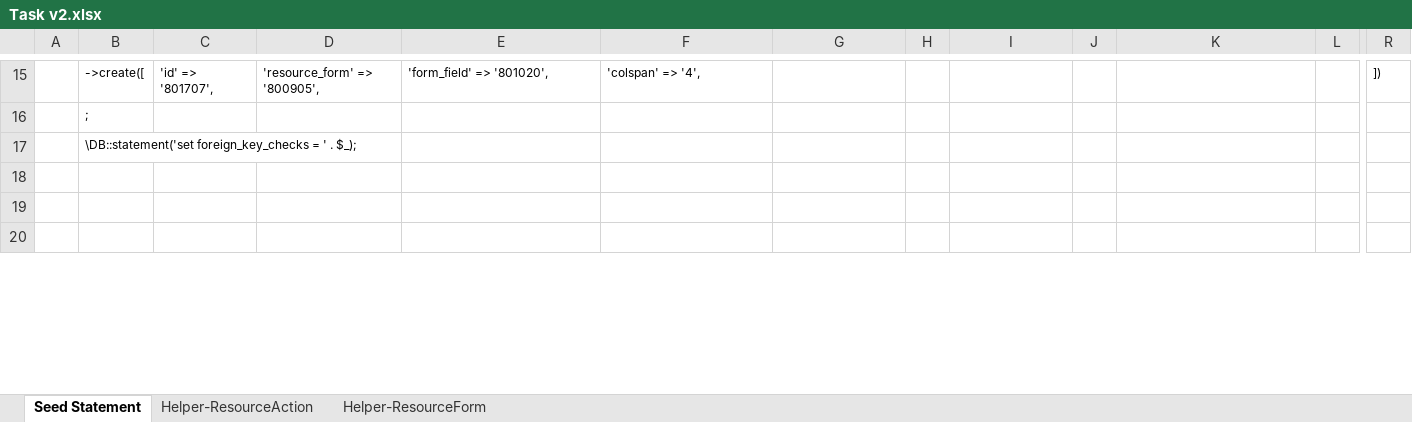
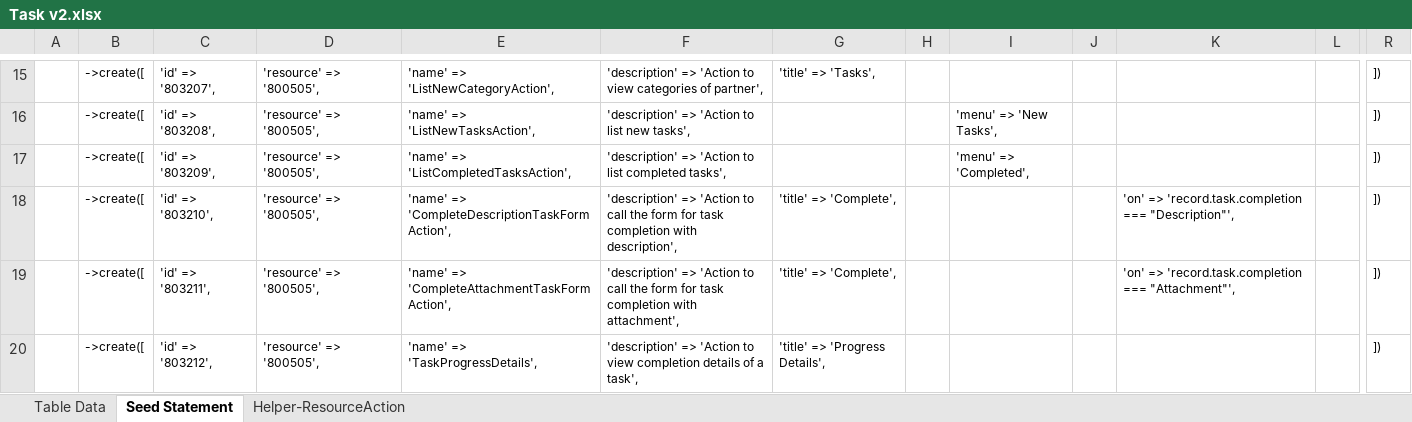
Before and after one commit to MilestoneInnovativeTechnologies/Task, an Excel workbook: Task v2.xlsx, sheet Seed Statement, drawn as a sheet; only a part is shown, gaps mark what is left out; values as stored, in another font and other column widths than the file's, no borders; the diff covers the shown part only; the diff names each change by its address in the sheet, - before the commit and + after, or states it on an @@ line.

```diff
--- a/Task v2.xlsx (sheet Seed Statement)
+++ b/Task v2.xlsx (sheet Seed Statement)
@@ sheet tab hidden: Helper-ResourceForm @@
@@ sheet tab unhidden: Table Data @@
-C15: 'id' => '801707',
+C15: 'id' => '803207',
-D15: 'resource_form' => '800905',
+D15: 'resource' => '800505',
-E15: 'form_field' => '801020',
+E15: 'name' => 'ListNewCategoryAction',
-F15: 'colspan' => '4',
+F15: 'description' => 'Action to view categories of partner',
-G15: (empty)
+G15: 'title' => 'Tasks',
-B16: ;
+B16: ->create([
-C16: (empty)
+C16: 'id' => '803208',
-D16:D20: (empty)
+D16:D20: 'resource' => '800505',
-E16: (empty)
+E16: 'name' => 'ListNewTasksAction',
-F16: (empty)
+F16: 'description' => 'Action to list new tasks',
-I16: (empty)
+I16: 'menu' => 'New Tasks',
-R16:R20: (empty)
+R16:R20: ])
-B17: \DB::statement('set foreign_key_checks = ' . $_);
+B17: ->create([
-C17: (empty)
+C17: 'id' => '803209',
-E17: (empty)
+E17: 'name' => 'ListCompletedTasksAction',
-F17: (empty)
+F17: 'description' => 'Action to list completed tasks',
-I17: (empty)
+I17: 'menu' => 'Completed',
-B18:B20: (empty)
+B18:B20: ->create([
-C18: (empty)
+C18: 'id' => '803210',
-E18: (empty)
+E18: 'name' => 'CompleteDescriptionTaskFormAction',
-F18: (empty)
+F18: 'description' => 'Action to call the form for task completion with description',
-G18:G19: (empty)
+G18:G19: 'title' => 'Complete',
-K18: (empty)
+K18: 'on' => 'record.task.completion === "Description"',
-C19: (empty)
+C19: 'id' => '803211',
-E19: (empty)
+E19: 'name' => 'CompleteAttachmentTaskFormAction',
-F19: (empty)
+F19: 'description' => 'Action to call the form for task completion with attachment',
-K19: (empty)
+K19: 'on' => 'record.task.completion === "Attachment"',
-C20: (empty)
+C20: 'id' => '803212',
-E20: (empty)
+E20: 'name' => 'TaskProgressDetails',
-F20: (empty)
+F20: 'description' => 'Action to view completion details of a task',
-G20: (empty)
+G20: 'title' => 'Progress Details',
```
Also changed, not shown: 202 edited cells elsewhere in this sheet, sheet Helper-ResourceAction, hidden cells, 38 other files.
